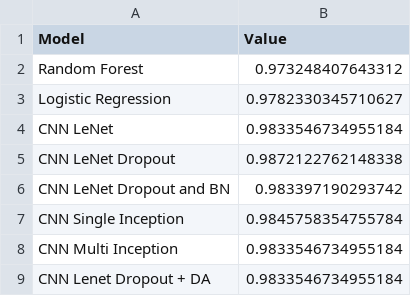
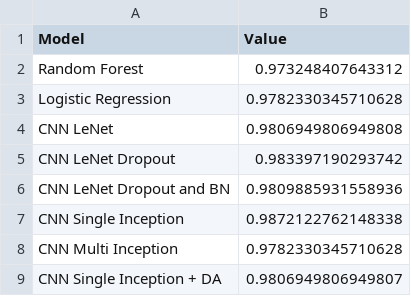
Before and after one commit to FilippoMuschera/Machine-Learning-Project, a CSV file: f1.csv, drawn as a sheet.

```diff
--- a/f1.csv
+++ b/f1.csv
@@ -2,8 +2,8 @@ Model,Value
 Random Forest,0.973248407643312
-Logistic Regression,0.9782330345710627
-CNN LeNet,0.9833546734955184
-CNN LeNet Dropout,0.9872122762148338
-CNN LeNet Dropout and BN,0.983397190293742
-CNN Single Inception,0.9845758354755784
-CNN Multi Inception,0.9833546734955184
-CNN Lenet Dropout + DA,0.9833546734955184
+Logistic Regression,0.9782330345710628
+CNN LeNet,0.9806949806949808
+CNN LeNet Dropout,0.983397190293742
+CNN LeNet Dropout and BN,0.9809885931558936
+CNN Single Inception,0.9872122762148338
+CNN Multi Inception,0.9782330345710628
+CNN Single Inception + DA,0.9806949806949807
```
Also changed, not shown: results.csv, 1 other file.
